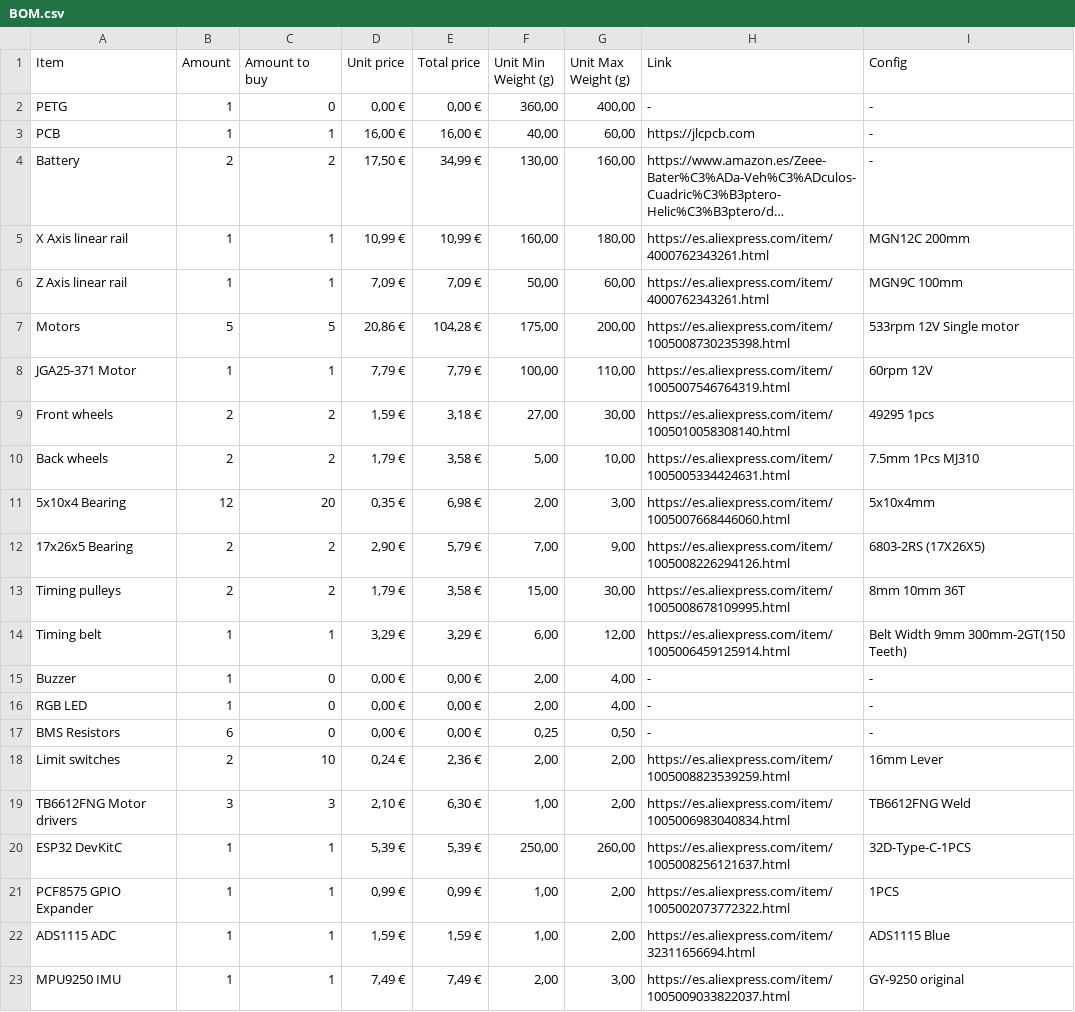
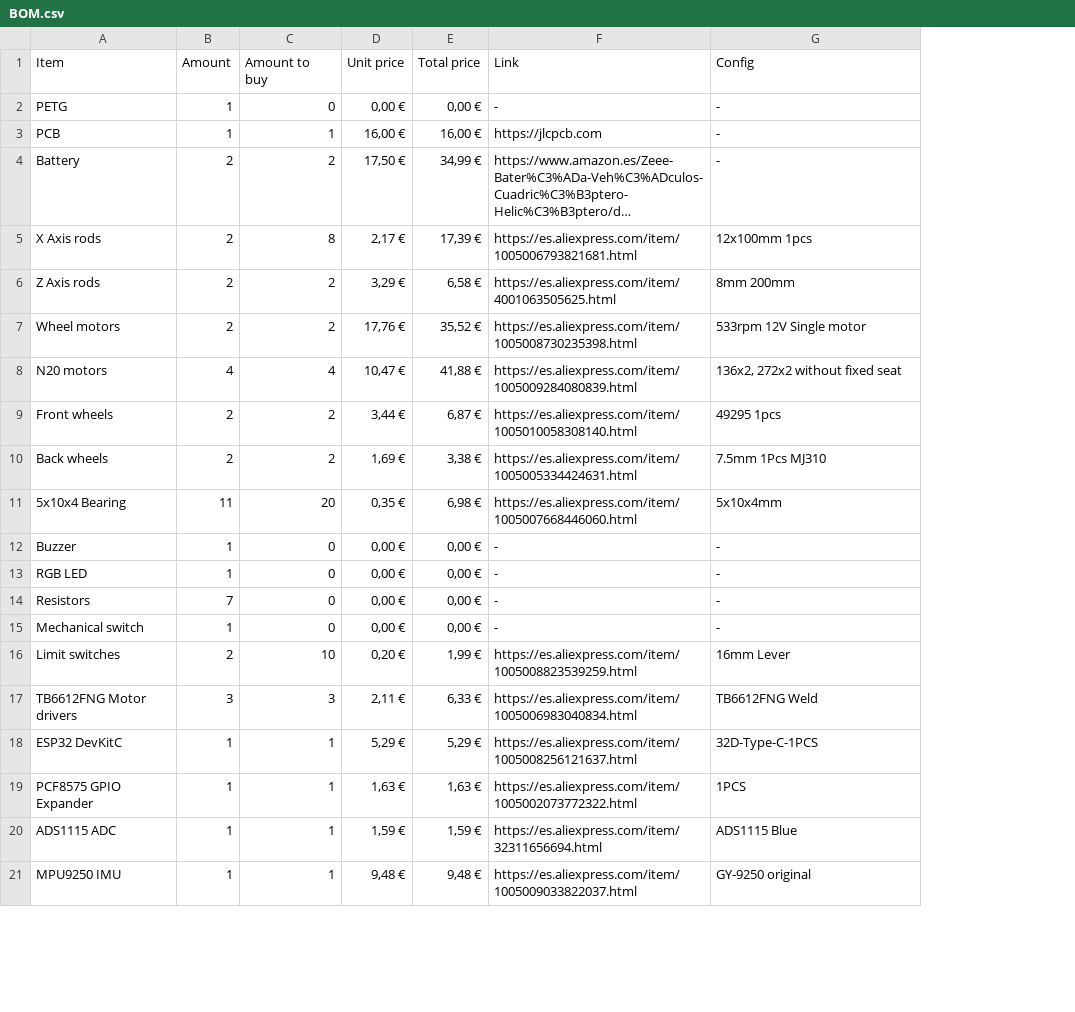
Before and after one commit to Mikuel210/Cody, a CSV file: BOM.csv, drawn as a sheet; only a part is shown; long unchanged cells end in …; removed rows and columns are numbered as before the commit, all else as after; the diff covers the shown part only; the diff names each change by its address in the sheet, - before the commit and + after, or states it on an @@ line.

```diff
--- a/BOM.csv
+++ b/BOM.csv
-column F (Unit Min Weight (g)), rows 2-4: 360,00 | 40,00 | 130,00; rows 9-11: 27,00 | 5,00 | 2,00; rows 15-23: 2,00 | 2,00 | 0,25 | 2,00 | 1,00 | 250,00 | 1,00 | 1,00 | 2,00
-column G (Unit Max Weight (g)), rows 2-4: 400,00 | 60,00 | 160,00; rows 9-11: 30,00 | 10,00 | 3,00; rows 15-23: 4,00 | 4,00 | 0,50 | 2,00 | 2,00 | 260,00 | 2,00 | 2,00 | 3,00
-row 5: X Axis linear rail | 1 | 1 | 10,99 € | 10,99 € | 160,00 | 180,00 | https://es.aliexpress.com/item/4000762343261.html | MGN12C 200mm
-row 6: Z Axis linear rail | 1 | 1 | 7,09 € | 7,09 € | 50,00 | 60,00 | https://es.aliexpress.com/item/4000762343261.html | MGN9C 100mm
-row 7: Motors | 5 | 5 | 20,86 € | 104,28 € | 175,00 | 200,00 | https://es.aliexpress.com/item/1005008730235398.html | 533rpm 12V Single motor
-row 8: JGA25-371 Motor | 1 | 1 | 7,79 € | 7,79 € | 100,00 | 110,00 | https://es.aliexpress.com/item/1005007546764319.html | 60rpm 12V
+row 5: X Axis rods | 2 | 8 | 2,17 € | 17,39 € | https://es.aliexpress.com/item/1005006793821681.html | 12x100mm 1pcs
+row 6: Z Axis rods | 2 | 2 | 3,29 € | 6,58 € | https://es.aliexpress.com/item/4001063505625.html | 8mm 200mm
+row 7: Wheel motors | 2 | 2 | 17,76 € | 35,52 € | https://es.aliexpress.com/item/1005008730235398.html | 533rpm 12V Single motor
+row 8: N20 motors | 4 | 4 | 10,47 € | 41,88 € | https://es.aliexpress.com/item/1005009284080839.html | 136x2, 272x2 without fixed seat
-D9 (Unit price): 1,59 €
+D9 (Unit price): 3,44 €
-E9 (Total price): 3,18 €
+E9 (Total price): 6,87 €
-D10 (Unit price): 1,79 €
+D10 (Unit price): 1,69 €
-E10 (Total price): 3,58 €
+E10 (Total price): 3,38 €
-B11 (Amount): 12
+B11 (Amount): 11
-row 12: 17x26x5 Bearing | 2 | 2 | 2,90 € | 5,79 € | 7,00 | 9,00 | https://es.aliexpress.com/item/1005008226294126.html | 6803-2RS (17X26X5)
-row 13: Timing pulleys | 2 | 2 | 1,79 € | 3,58 € | 15,00 | 30,00 | https://es.aliexpress.com/item/1005008678109995.html | 8mm 10mm 36T
-row 14: Timing belt | 1 | 1 | 3,29 € | 3,29 € | 6,00 | 12,00 | https://es.aliexpress.com/item/1005006459125914.html | Belt Width 9mm 300mm-2GT(150 Teeth)
-A14 (Item): BMS Resistors
+A14 (Item): Resistors
-B14 (Amount): 6
+B14 (Amount): 7
+row 15: Mechanical switch | 1 | 0 | 0,00 € | 0,00 € | - | -
-D16 (Unit price): 0,24 €
+D16 (Unit price): 0,20 €
-E16 (Total price): 2,36 €
+E16 (Total price): 1,99 €
-D17 (Unit price): 2,10 €
+D17 (Unit price): 2,11 €
-E17 (Total price): 6,30 €
+E17 (Total price): 6,33 €
-D18 (Unit price): 5,39 €
+D18 (Unit price): 5,29 €
-E18 (Total price): 5,39 €
+E18 (Total price): 5,29 €
-D19 (Unit price): 0,99 €
+D19 (Unit price): 1,63 €
-E19 (Total price): 0,99 €
+E19 (Total price): 1,63 €
-D21 (Unit price): 7,49 €
+D21 (Unit price): 9,48 €
-E21 (Total price): 7,49 €
+E21 (Total price): 9,48 €
```
Also changed, not shown: 1 added row and 16 edited cells elsewhere in this file, 28 other files.
